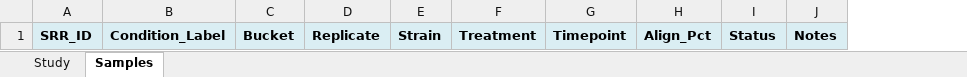
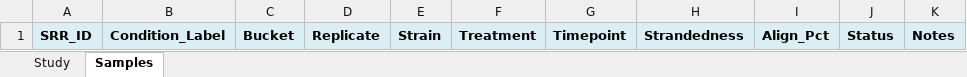
Before and after one commit to candidagenome/cgd-frontend, an Excel workbook: docs/rnaseq/RNA-seq_metadata_BLANK.xlsx, sheet Samples, drawn as a sheet; values as stored, in another font and other column widths than the file's, no borders; the diff names each change by its address in the sheet, - before the commit and + after, or states it on an @@ line.

```diff
--- a/docs/rnaseq/RNA-seq_metadata_BLANK.xlsx (sheet Samples)
+++ b/docs/rnaseq/RNA-seq_metadata_BLANK.xlsx (sheet Samples)
+column H, row 1: Strandedness
```
Also changed, not shown: docs/rnaseq/RNA-seq_metadata_template.xlsx, 2 other files.
